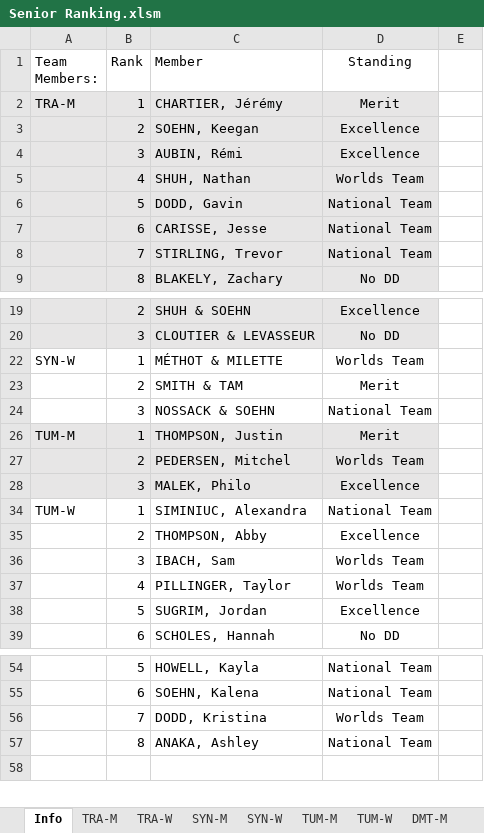
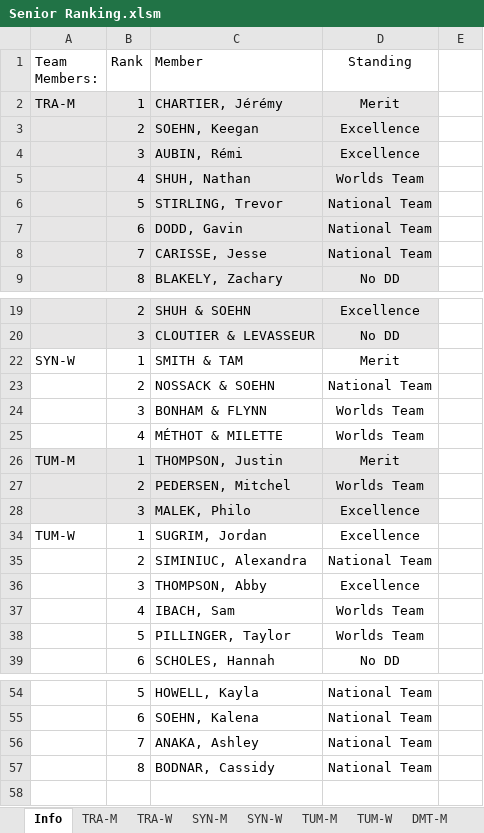
Before and after one commit to trampolinecanada/rankinglists, an Excel workbook: Senior Ranking.xlsm, sheet Info, drawn as a sheet; only a part is shown, gaps mark what is left out; values as stored, in another font and other column widths than the file's, no borders; charts and pictures and conditional formats not drawn; 8 other sheets too large or unreadable and not compared; removed rows and columns are numbered as before the commit, all else as after; the diff covers the shown part only; the diff names each change by its address in the sheet, - before the commit and + after, or states it on an @@ line.

```diff
--- a/Senior Ranking.xlsm (sheet Info)
+++ b/Senior Ranking.xlsm (sheet Info)
-C6 (Member): DODD, Gavin
+C6 (Member): STIRLING, Trevor
-C7 (Member): CARISSE, Jesse
+C7 (Member): DODD, Gavin
-C8 (Member): STIRLING, Trevor
+C8 (Member): CARISSE, Jesse
-C22 (Member): MÉTHOT & MILETTE
+C22 (Member): SMITH & TAM
-D22 (Standing): Worlds Team
+D22 (Standing): Merit
-row 23:  | 2 | SMITH & TAM | Merit
-B23 (Rank): 3
+B23 (Rank): 2
+row 24:  | 3 | BONHAM & FLYNN | Worlds Team
+row 25:  | 4 | MÉTHOT & MILETTE | Worlds Team
-C34 (Member): SIMINIUC, Alexandra
+C34 (Member): SUGRIM, Jordan
-D34 (Standing): National Team
+D34 (Standing): Excellence
+row 35:  | 2 | SIMINIUC, Alexandra | National Team
-B36 (Rank): 2
+B36 (Rank): 3
-B37 (Rank): 3
+B37 (Rank): 4
-B38 (Rank): 4
+B38 (Rank): 5
-row 38:  | 5 | SUGRIM, Jordan | Excellence
-row 56:  | 7 | DODD, Kristina | Worlds Team
+row 56:  | 7 | ANAKA, Ashley | National Team
-C57 (Member): ANAKA, Ashley
+C57 (Member): BODNAR, Cassidy
```
Also changed, not shown: 3 edited cells elsewhere in this sheet, formulas that keep their value, Development Ranking.xlsm, 1 other file.
